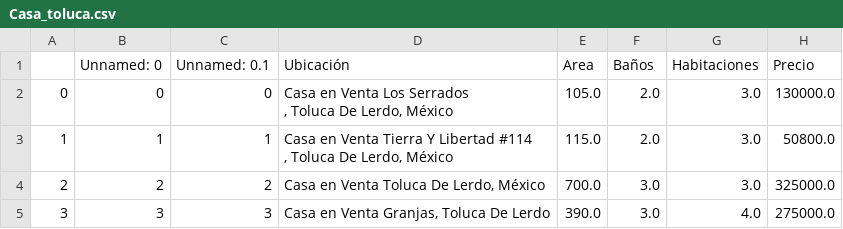
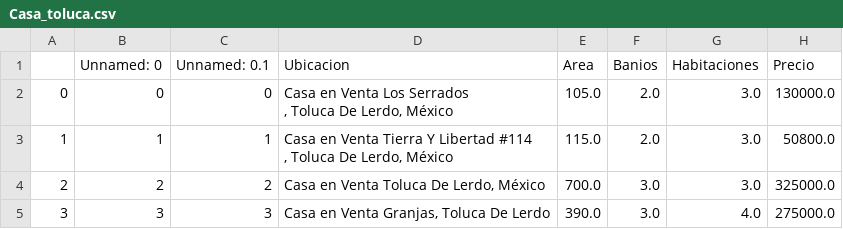
Before and after one commit to hermosilloleslie31-bot/-Proyecto_House_prices-2, a CSV file: Casa_toluca.csv, drawn as a sheet; only a part is shown.

Commit message:
Update Casa_toluca.csv

```diff
--- a/Casa_toluca.csv
+++ b/Casa_toluca.csv
@@ -1,2 +1,2 @@
-,Unnamed: 0,Unnamed: 0.1,Ubicación,Area,Baños,Habitaciones,Precio
+,Unnamed: 0,Unnamed: 0.1,Ubicacion,Area,Banios,Habitaciones,Precio
 0,0,0,"Casa en Venta Los Serrados
```
